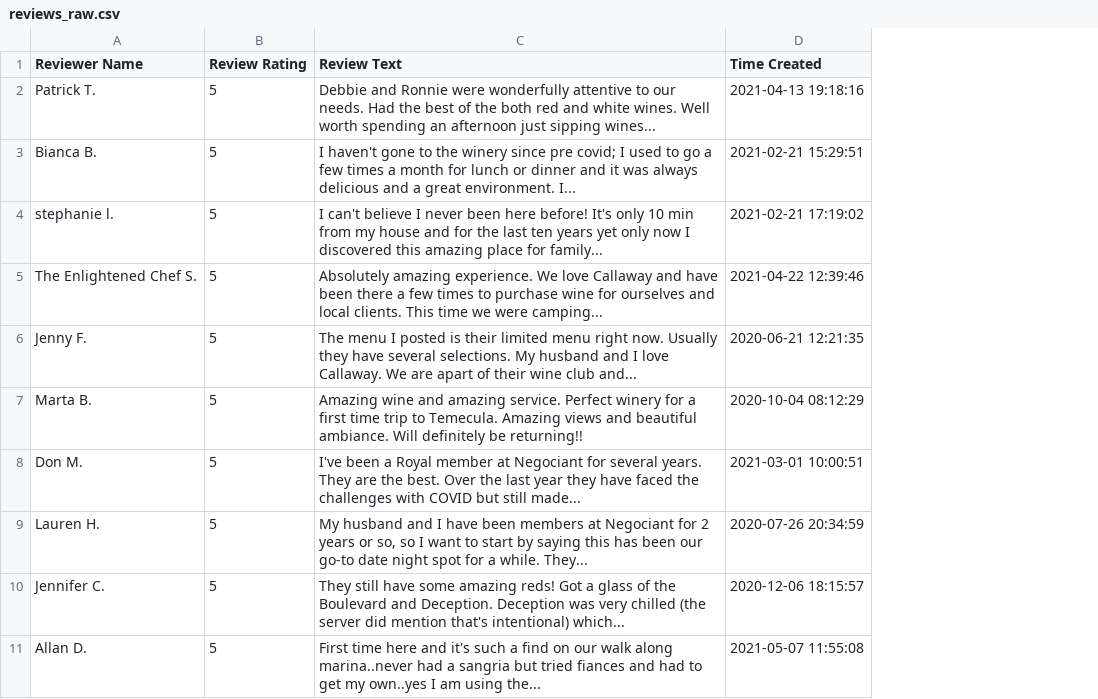
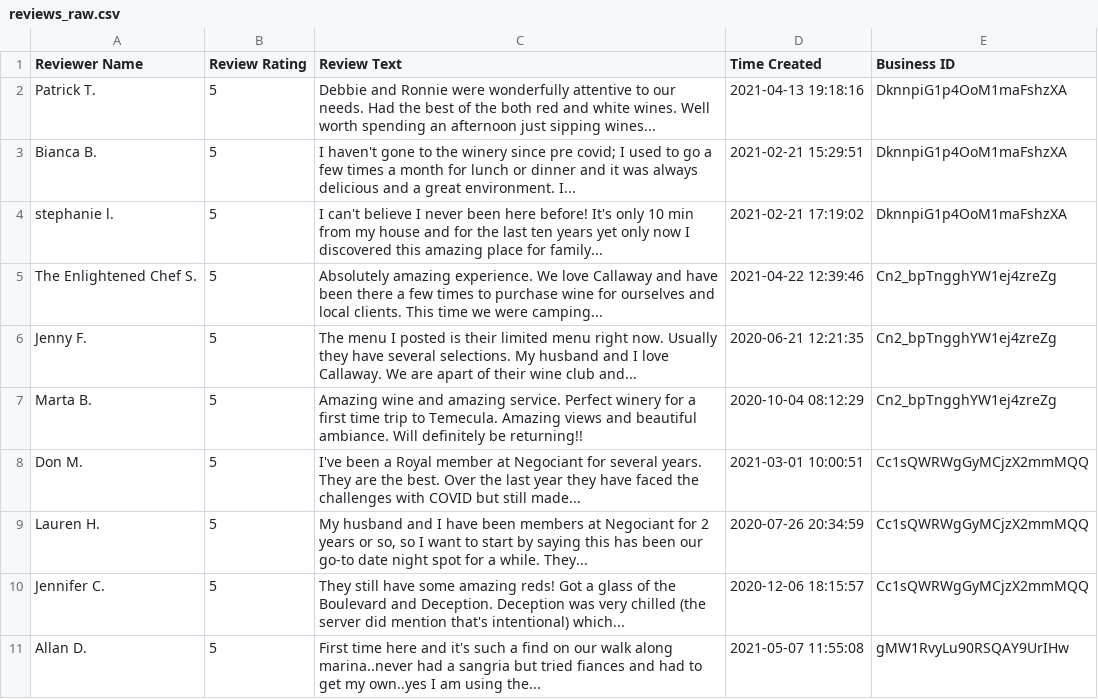
Before and after one commit to pleasecallmejax/Phase-1-Project, a CSV file: data/reviews_raw.csv, drawn as a sheet; only a part is shown; the diff names each change by its address in the sheet, - before the commit and + after, or states it on an @@ line.

Commit message:
Added business id

```diff
--- a/data/reviews_raw.csv
+++ b/data/reviews_raw.csv
+column E (Business ID), rows 2-11: DknnpiG1p4OoM1maFshzXA | DknnpiG1p4OoM1maFshzXA | DknnpiG1p4OoM1maFshzXA | Cn2_bpTngghYW1ej4zreZg | Cn2_bpTngghYW1ej4zreZg | Cn2_bpTngghYW1ej4zreZg | Cc1sQWRWgGyMCjzX2mmMQQ | Cc1sQWRWgGyMCjzX2mmMQQ | Cc1sQWRWgGyMCjzX2mmMQQ | gMW1RvyLu90RSQAY9UrIHw
```
Also changed, not shown: 1 other file.
